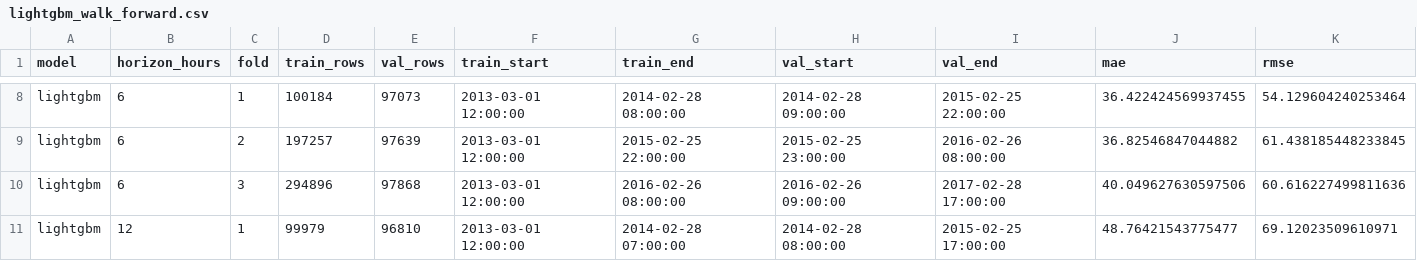
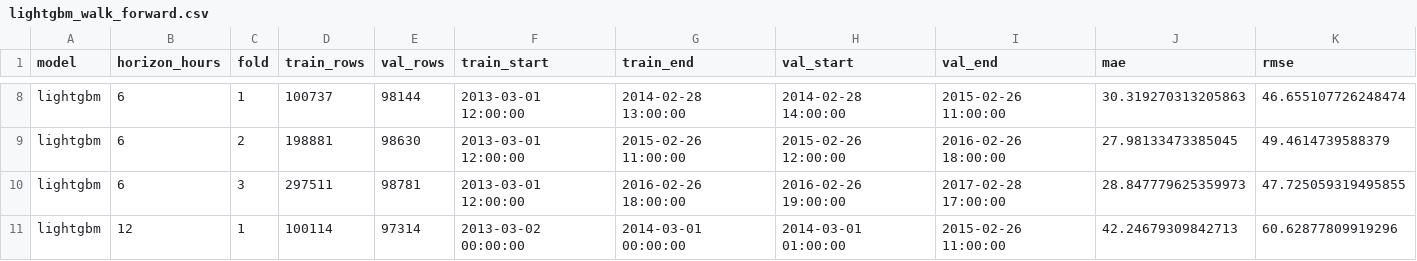
Before and after one commit to ejohansens/PollutionPredictionChina, a CSV file: output/benchmark/lightgbm_walk_forward.csv, drawn as a sheet; only a part is shown, gaps mark what is left out; the diff covers the shown part only; the diff names each change by its address in the sheet, - before the commit and + after, or states it on an @@ line.

```diff
--- a/output/benchmark/lightgbm_walk_forward.csv
+++ b/output/benchmark/lightgbm_walk_forward.csv
-D8 (train_rows): 100184
+D8 (train_rows): 100737
-E8 (val_rows): 97073
+E8 (val_rows): 98144
-G8 (train_end): 2014-02-28 08:00:00
+G8 (train_end): 2014-02-28 13:00:00
-H8 (val_start): 2014-02-28 09:00:00
+H8 (val_start): 2014-02-28 14:00:00
-I8 (val_end): 2015-02-25 22:00:00
+I8 (val_end): 2015-02-26 11:00:00
-J8 (mae): 36.422424569937455
+J8 (mae): 30.319270313205863
-K8 (rmse): 54.129604240253464
+K8 (rmse): 46.655107726248474
-D9 (train_rows): 197257
+D9 (train_rows): 198881
-E9 (val_rows): 97639
+E9 (val_rows): 98630
-G9 (train_end): 2015-02-25 22:00:00
+G9 (train_end): 2015-02-26 11:00:00
-H9 (val_start): 2015-02-25 23:00:00
+H9 (val_start): 2015-02-26 12:00:00
-I9 (val_end): 2016-02-26 08:00:00
+I9 (val_end): 2016-02-26 18:00:00
-J9 (mae): 36.82546847044882
+J9 (mae): 27.98133473385045
-K9 (rmse): 61.438185448233845
+K9 (rmse): 49.4614739588379
-D10 (train_rows): 294896
+D10 (train_rows): 297511
-E10 (val_rows): 97868
+E10 (val_rows): 98781
-G10 (train_end): 2016-02-26 08:00:00
+G10 (train_end): 2016-02-26 18:00:00
-H10 (val_start): 2016-02-26 09:00:00
+H10 (val_start): 2016-02-26 19:00:00
-J10 (mae): 40.049627630597506
+J10 (mae): 28.847779625359973
-K10 (rmse): 60.616227499811636
+K10 (rmse): 47.725059319495855
-D11 (train_rows): 99979
+D11 (train_rows): 100114
-E11 (val_rows): 96810
+E11 (val_rows): 97314
-F11 (train_start): 2013-03-01 12:00:00
+F11 (train_start): 2013-03-02 00:00:00
-G11 (train_end): 2014-02-28 07:00:00
+G11 (train_end): 2014-03-01 00:00:00
-H11 (val_start): 2014-02-28 08:00:00
+H11 (val_start): 2014-03-01 01:00:00
-I11 (val_end): 2015-02-25 17:00:00
+I11 (val_end): 2015-02-26 11:00:00
-J11 (mae): 48.76421543775477
+J11 (mae): 42.24679309842713
-K11 (rmse): 69.12023509610971
+K11 (rmse): 60.62877809919296
```
Also changed, not shown: 67 edited cells elsewhere in this file, catboost_info/learn_error.tsv, catboost_info/time_left.tsv, 43 other files.
